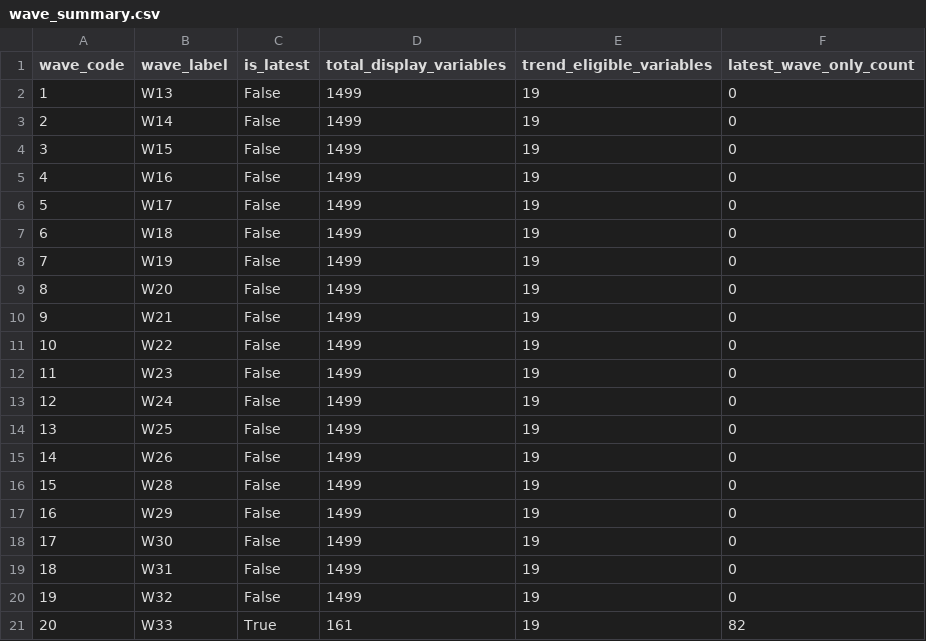
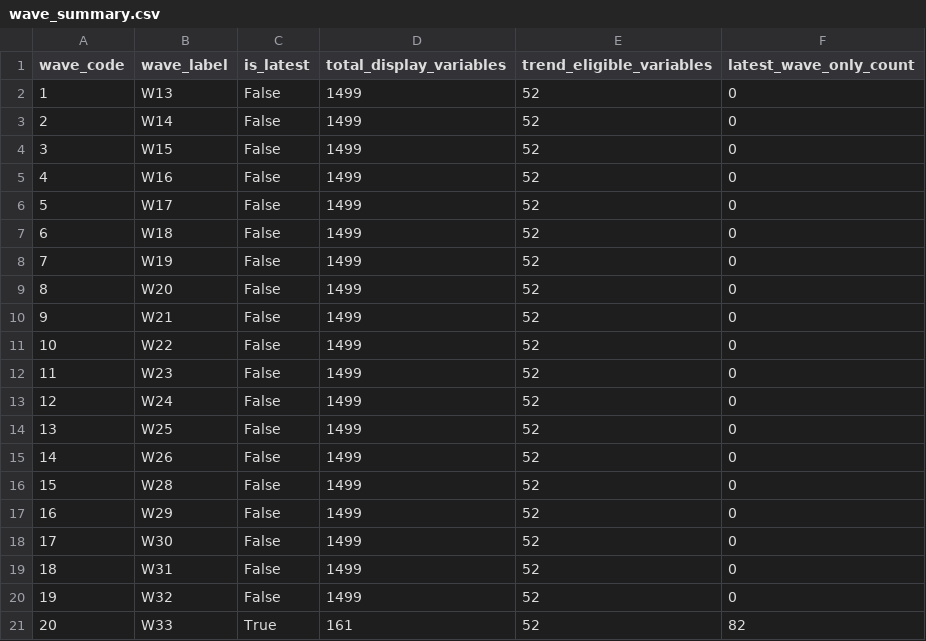
Before and after one commit to sluong94/longitudinal, a CSV file: output/wave_summary.csv, drawn as a sheet.

```diff
--- a/output/wave_summary.csv
+++ b/output/wave_summary.csv
@@ -1,21 +1,21 @@
 wave_code,wave_label,is_latest,total_display_variables,trend_eligible_variables,latest_wave_only_count
-1,W13,False,1499,19,0
-2,W14,False,1499,19,0
-3,W15,False,1499,19,0
-4,W16,False,1499,19,0
-5,W17,False,1499,19,0
-6,W18,False,1499,19,0
-7,W19,False,1499,19,0
-8,W20,False,1499,19,0
-9,W21,False,1499,19,0
-10,W22,False,1499,19,0
-11,W23,False,1499,19,0
-12,W24,False,1499,19,0
-13,W25,False,1499,19,0
-14,W26,False,1499,19,0
-15,W28,False,1499,19,0
-16,W29,False,1499,19,0
-17,W30,False,1499,19,0
-18,W31,False,1499,19,0
-19,W32,False,1499,19,0
-20,W33,True,161,19,82
+1,W13,False,1499,52,0
+2,W14,False,1499,52,0
+3,W15,False,1499,52,0
+4,W16,False,1499,52,0
+5,W17,False,1499,52,0
+6,W18,False,1499,52,0
+7,W19,False,1499,52,0
+8,W20,False,1499,52,0
+9,W21,False,1499,52,0
+10,W22,False,1499,52,0
+11,W23,False,1499,52,0
+12,W24,False,1499,52,0
+13,W25,False,1499,52,0
+14,W26,False,1499,52,0
+15,W28,False,1499,52,0
+16,W29,False,1499,52,0
+17,W30,False,1499,52,0
+18,W31,False,1499,52,0
+19,W32,False,1499,52,0
+20,W33,True,161,52,82
```
Also changed, not shown: 10 other files.
